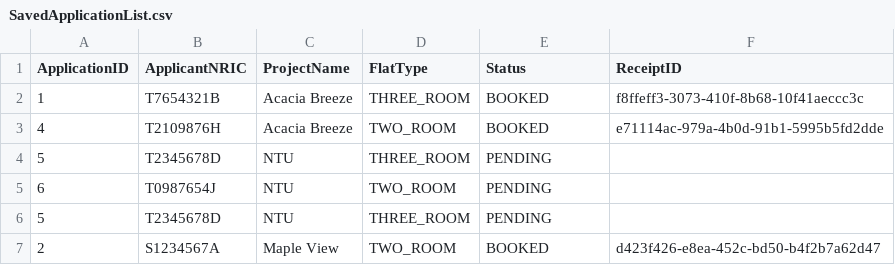
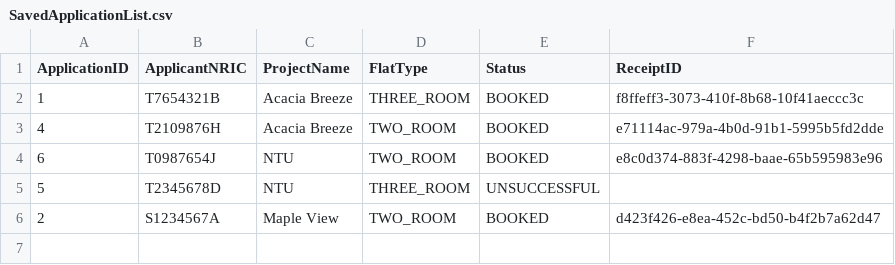
Before and after one commit to jacktan130802/SC2002-Assignment-, a CSV file: src/data/SavedApplicationList.csv, drawn as a sheet.

```diff
--- a/src/data/SavedApplicationList.csv
+++ b/src/data/SavedApplicationList.csv
@@ -3,5 +3,4 @@ ApplicationID,ApplicantNRIC,ProjectName,FlatType,Status,ReceiptID
 4,T2109876H,Acacia Breeze,TWO_ROOM,BOOKED,e71114ac-979a-4b0d-91b1-5995b5fd2dde
-5,T2345678D,NTU,THREE_ROOM,PENDING,
-6,T0987654J,NTU,TWO_ROOM,PENDING,
-5,T2345678D,NTU,THREE_ROOM,PENDING,
+6,T0987654J,NTU,TWO_ROOM,BOOKED,e8c0d374-883f-4298-baae-65b595983e96
+5,T2345678D,NTU,THREE_ROOM,UNSUCCESSFUL,
 2,S1234567A,Maple View,TWO_ROOM,BOOKED,d423f426-e8ea-452c-bd50-b4f2b7a62d47
```
Also changed, not shown: src/data/ProjectList.csv, src/data/SavedEnquiryList.csv, 6 other files.
